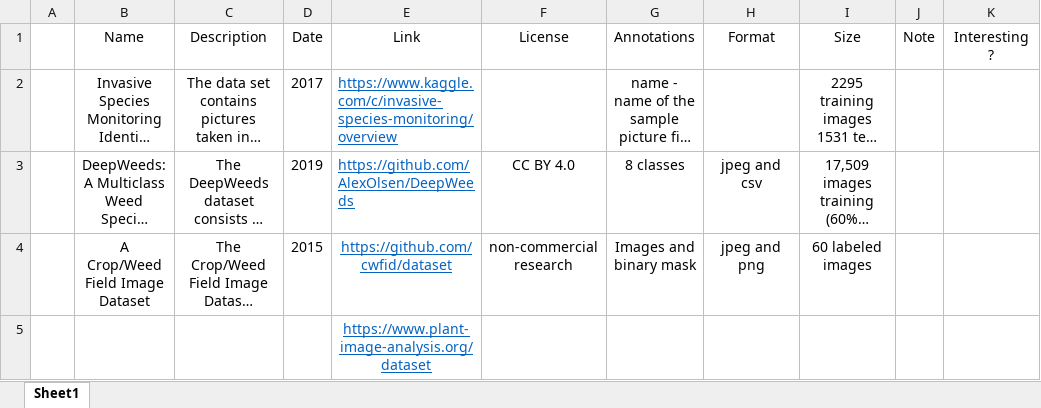
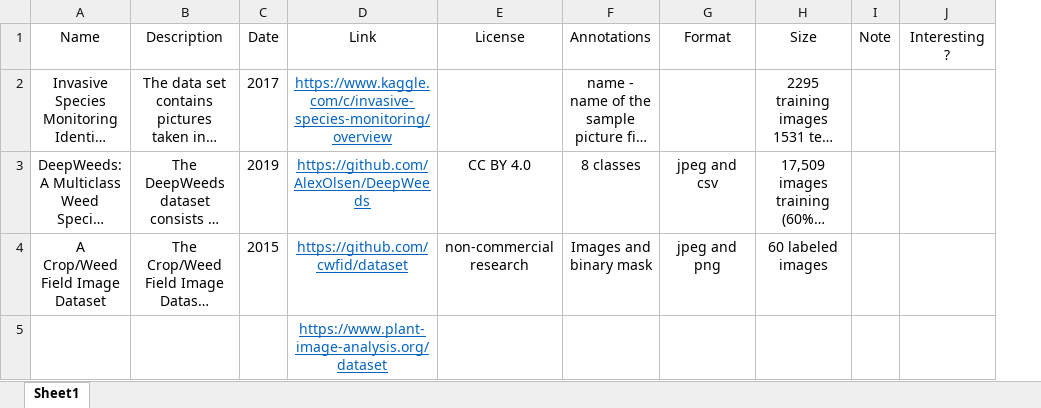
Before and after one commit to Alaureau/PFE-2019, an Excel workbook: State of the art/Dataset comparison.xlsx, sheet Sheet1, drawn as a sheet; only a part is shown; long unchanged cells end in …; values as stored, in another font and other column widths than the file's, no borders; removed rows and columns are numbered as before the commit, all else as after; the diff covers the shown part only; the diff names each change by its address in the sheet, - before the commit and + after, or states it on an @@ line.

```diff
--- a/State of the art/Dataset comparison.xlsx (sheet Sheet1)
+++ b/State of the art/Dataset comparison.xlsx (sheet Sheet1)
-column A, empty
-D2:D3 alignment: left
+D2:D3 alignment: center
```
Also changed, not shown: 3 added rows and cell formats elsewhere in this sheet.
